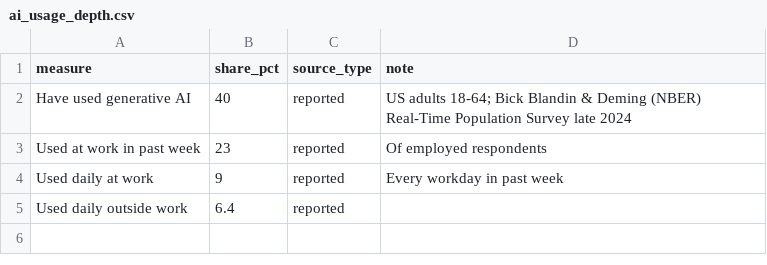
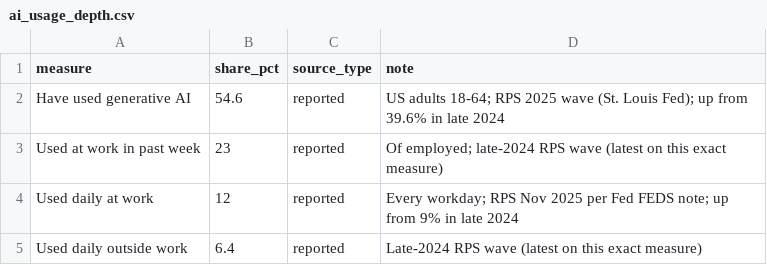
Before and after one commit to fbncldy/ai-infra-capex-dashboard, a CSV file: data/processed/ai_usage_depth.csv, drawn as a sheet.

```diff
--- a/data/processed/ai_usage_depth.csv
+++ b/data/processed/ai_usage_depth.csv
@@ -1,5 +1,5 @@
 measure,share_pct,source_type,note
-Have used generative AI,40,reported,US adults 18-64; Bick Blandin & Deming (NBER) Real-Time Population Survey late 2024
-Used at work in past week,23,reported,Of employed respondents
-Used daily at work,9,reported,Every workday in past week
-Used daily outside work,6.4,reported,
+Have used generative AI,54.6,reported,US adults 18-64; RPS 2025 wave (St. Louis Fed); up from 39.6% in late 2024
+Used at work in past week,23,reported,Of employed; late-2024 RPS wave (latest on this exact measure)
+Used daily at work,12,reported,Every workday; RPS Nov 2025 per Fed FEDS note; up from 9% in late 2024
+Used daily outside work,6.4,reported,Late-2024 RPS wave (latest on this exact measure)
```
Also changed, not shown: data/processed/chatgpt_users.csv, 1 other file.
